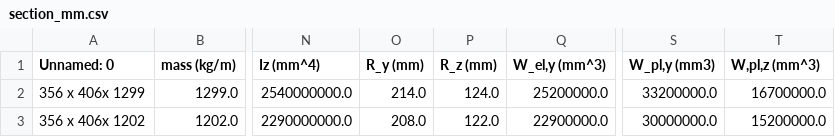
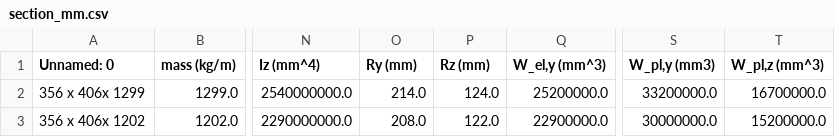
Before and after one commit to PengYongxi-machine-learning/Steel-buildings-coursework, a CSV file: section_mm.csv, drawn as a sheet; only a part is shown, gaps mark what is left out; the diff names each change by its address in the sheet, - before the commit and + after, or states it on an @@ line.

```diff
--- a/section_mm.csv
+++ b/section_mm.csv
-O1: R_y (mm)
+O1: Ry (mm)
-P1: R_z (mm)
+P1: Rz (mm)
-T1: W,pl,z (mm^3)
+T1: W_pl,z (mm^3)
```
Also changed, not shown: 6 other files.
